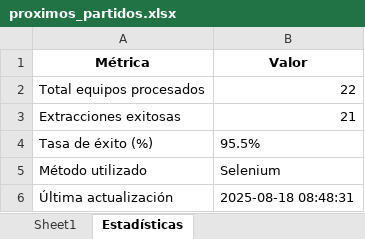
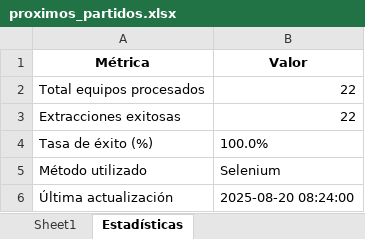
Before and after one commit to Independiente7L/infoavellared, an Excel workbook: proximos_partidos.xlsx, sheet Estadísticas, drawn as a sheet; values as stored, in another font and other column widths than the file's, no borders; the diff names each change by its address in the sheet, - before the commit and + after, or states it on an @@ line.

```diff
--- a/proximos_partidos.xlsx (sheet Estadísticas)
+++ b/proximos_partidos.xlsx (sheet Estadísticas)
-B3 (Valor): 21
+B3 (Valor): 22
-B4 (Valor): 95.5%
+B4 (Valor): 100.0%
-B6 (Valor): 2025-08-18 08:48:31
+B6 (Valor): 2025-08-20 08:24:00
```
Also changed, not shown: sheet Sheet1, jugadores_transfermarkt.xlsx, tm_completo.xlsx, 2 other files.
